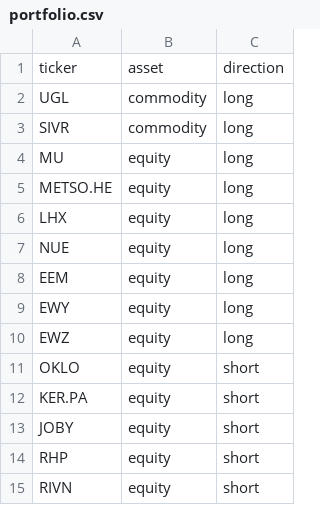
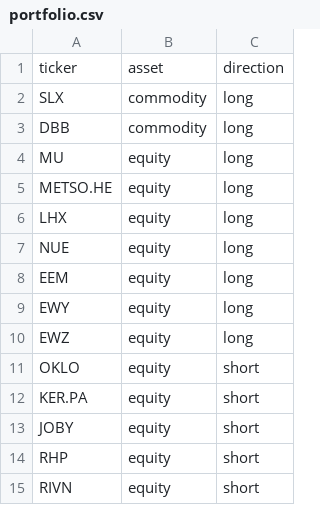
Before and after one commit to ShaivPandya/market-scripts, a CSV file: equities/universes/portfolio.csv, drawn as a sheet.

```diff
--- a/equities/universes/portfolio.csv
+++ b/equities/universes/portfolio.csv
@@ -1,4 +1,4 @@
 ticker,asset,direction
-UGL,commodity,long
-SIVR,commodity,long
+SLX,commodity,long
+DBB,commodity,long
 MU,equity,long
```
Also changed, not shown: equities/market_technicals/sp500_top50.csv, 3 other files.
